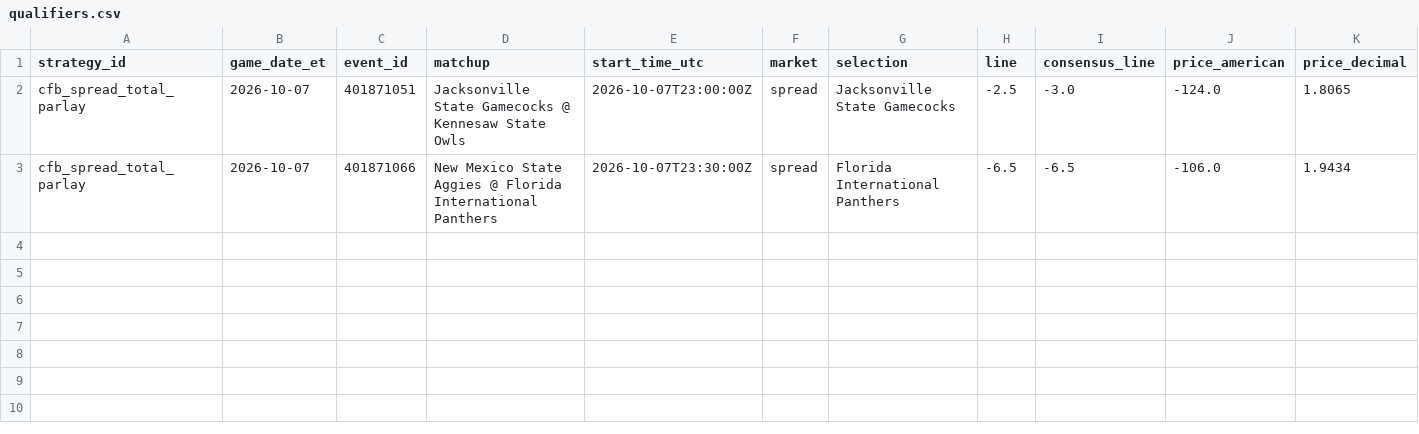
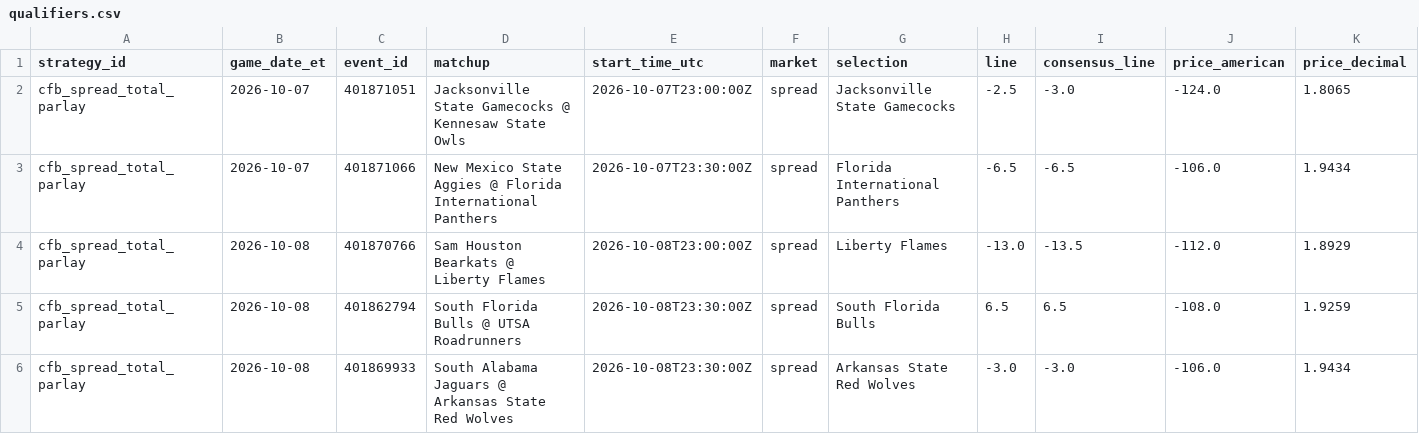
Before and after one commit to gitchrisqueen/panthera, a CSV file: data/ncaaf/tickets/qualifiers.csv, drawn as a sheet; only a part is shown; rows hold the shown columns only; the diff names each change by its address in the sheet, - before the commit and + after, or states it on an @@ line.

```diff
--- a/data/ncaaf/tickets/qualifiers.csv
+++ b/data/ncaaf/tickets/qualifiers.csv
+row 4: cfb_spread_total_parlay | 2026-10-08 | 401870766 | Sam Houston Bearkats @ Liberty Flames | 2026-10-08T23:00:00Z | spread | Liberty Flames | -13.0 | -13.5 | -112.0 | 1.8929
+row 5: cfb_spread_total_parlay | 2026-10-08 | 401862794 | South Florida Bulls @ UTSA Roadrunners | 2026-10-08T23:30:00Z | spread | South Florida Bulls | 6.5 | 6.5 | -108.0 | 1.9259
+row 6: cfb_spread_total_parlay | 2026-10-08 | 401869933 | South Alabama Jaguars @ Arkansas State Red Wolves | 2026-10-08T23:30:00Z | spread | Arkansas State Red Wolves | -3.0 | -3.0 | -106.0 | 1.9434
```
Also changed, not shown: data/ncaaf/games/games.csv, data/ncaaf/tickets/decisions.csv, 6 other files.
